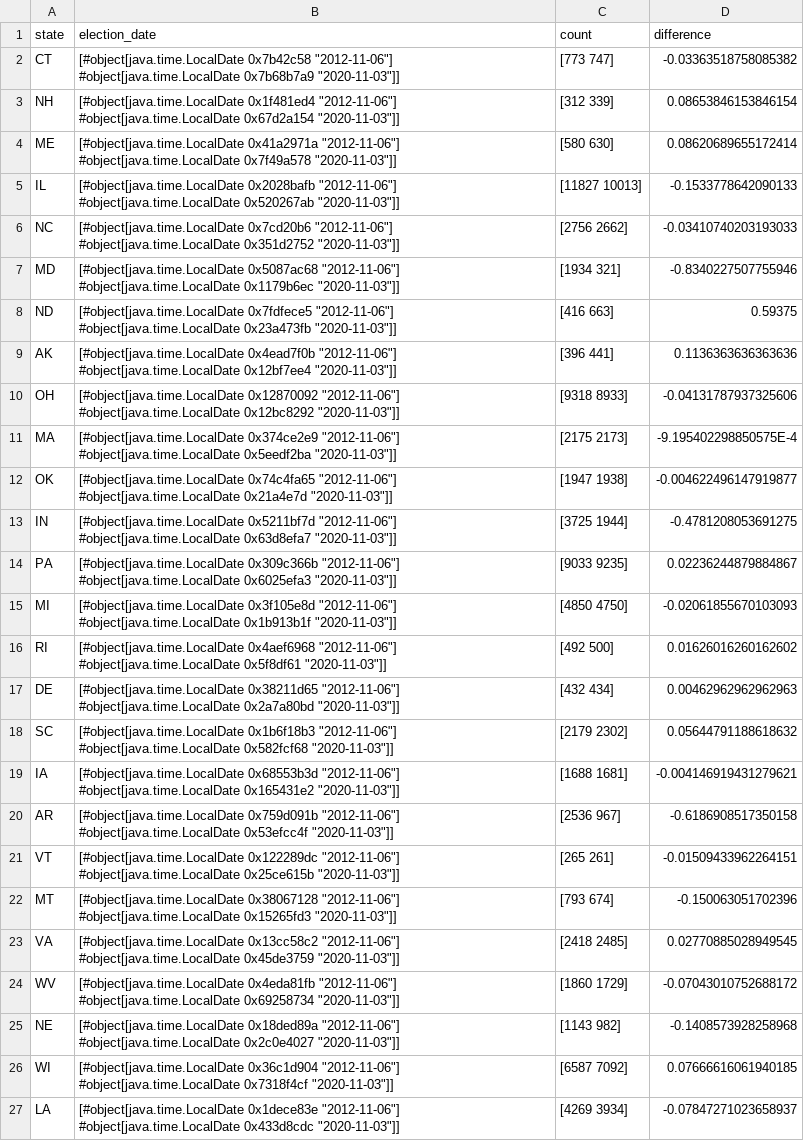
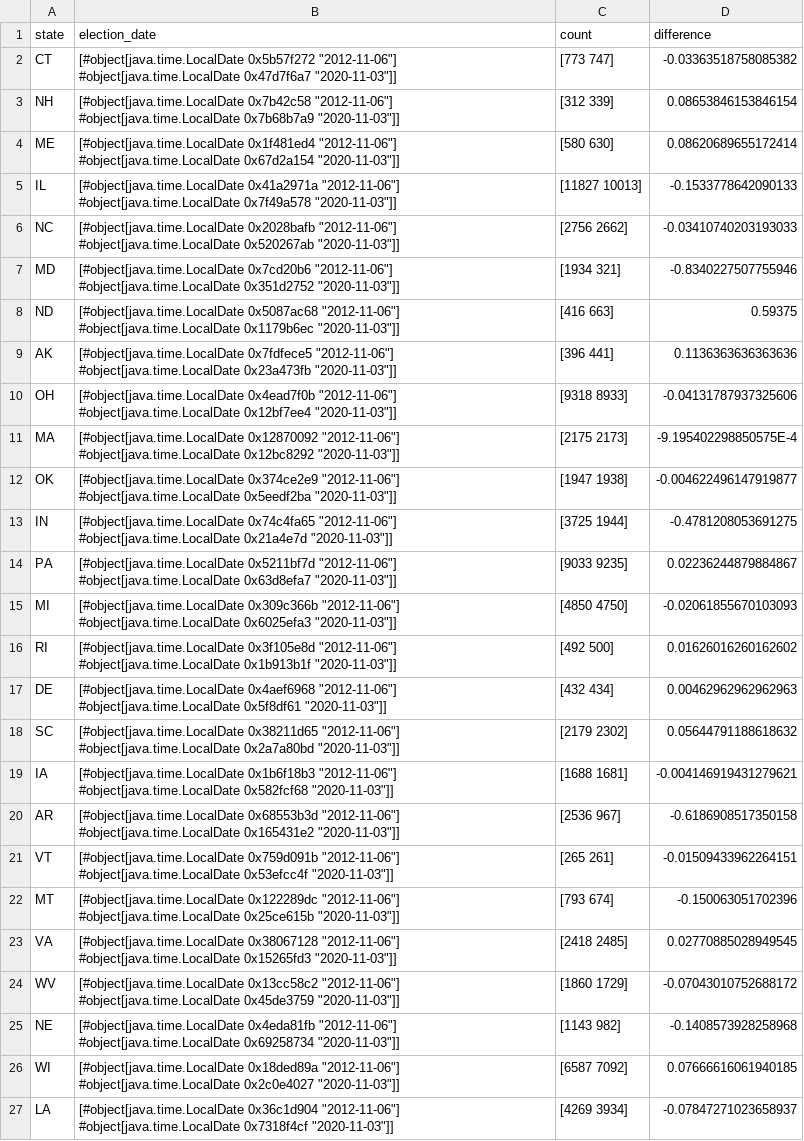
Before and after one commit to kirahowe/clojure-tidy-tuesdays, a CSV file: year_2024.week_3.analysis_files/1.csv, drawn as a sheet; the diff names each change by its address in the sheet, - before the commit and + after, or states it on an @@ line.

```diff
--- a/year_2024.week_3.analysis_files/1.csv
+++ b/year_2024.week_3.analysis_files/1.csv
-B2 (election_date): [#object[java.time.LocalDate 0x7b42c58 "2012-11-06"] #object[java.time.LocalDate 0x7b68b7a9 "2020-11-03"]]
+B2 (election_date): [#object[java.time.LocalDate 0x5b57f272 "2012-11-06"] #object[java.time.LocalDate 0x47d7f6a7 "2020-11-03"]]
-B3 (election_date): [#object[java.time.LocalDate 0x1f481ed4 "2012-11-06"] #object[java.time.LocalDate 0x67d2a154 "2020-11-03"]]
+B3 (election_date): [#object[java.time.LocalDate 0x7b42c58 "2012-11-06"] #object[java.time.LocalDate 0x7b68b7a9 "2020-11-03"]]
-B4 (election_date): [#object[java.time.LocalDate 0x41a2971a "2012-11-06"] #object[java.time.LocalDate 0x7f49a578 "2020-11-03"]]
+B4 (election_date): [#object[java.time.LocalDate 0x1f481ed4 "2012-11-06"] #object[java.time.LocalDate 0x67d2a154 "2020-11-03"]]
-B5 (election_date): [#object[java.time.LocalDate 0x2028bafb "2012-11-06"] #object[java.time.LocalDate 0x520267ab "2020-11-03"]]
+B5 (election_date): [#object[java.time.LocalDate 0x41a2971a "2012-11-06"] #object[java.time.LocalDate 0x7f49a578 "2020-11-03"]]
-B6 (election_date): [#object[java.time.LocalDate 0x7cd20b6 "2012-11-06"] #object[java.time.LocalDate 0x351d2752 "2020-11-03"]]
+B6 (election_date): [#object[java.time.LocalDate 0x2028bafb "2012-11-06"] #object[java.time.LocalDate 0x520267ab "2020-11-03"]]
-B7 (election_date): [#object[java.time.LocalDate 0x5087ac68 "2012-11-06"] #object[java.time.LocalDate 0x1179b6ec "2020-11-03"]]
+B7 (election_date): [#object[java.time.LocalDate 0x7cd20b6 "2012-11-06"] #object[java.time.LocalDate 0x351d2752 "2020-11-03"]]
-B8 (election_date): [#object[java.time.LocalDate 0x7fdfece5 "2012-11-06"] #object[java.time.LocalDate 0x23a473fb "2020-11-03"]]
+B8 (election_date): [#object[java.time.LocalDate 0x5087ac68 "2012-11-06"] #object[java.time.LocalDate 0x1179b6ec "2020-11-03"]]
-B9 (election_date): [#object[java.time.LocalDate 0x4ead7f0b "2012-11-06"] #object[java.time.LocalDate 0x12bf7ee4 "2020-11-03"]]
+B9 (election_date): [#object[java.time.LocalDate 0x7fdfece5 "2012-11-06"] #object[java.time.LocalDate 0x23a473fb "2020-11-03"]]
-B10 (election_date): [#object[java.time.LocalDate 0x12870092 "2012-11-06"] #object[java.time.LocalDate 0x12bc8292 "2020-11-03"]]
+B10 (election_date): [#object[java.time.LocalDate 0x4ead7f0b "2012-11-06"] #object[java.time.LocalDate 0x12bf7ee4 "2020-11-03"]]
-B11 (election_date): [#object[java.time.LocalDate 0x374ce2e9 "2012-11-06"] #object[java.time.LocalDate 0x5eedf2ba "2020-11-03"]]
+B11 (election_date): [#object[java.time.LocalDate 0x12870092 "2012-11-06"] #object[java.time.LocalDate 0x12bc8292 "2020-11-03"]]
-B12 (election_date): [#object[java.time.LocalDate 0x74c4fa65 "2012-11-06"] #object[java.time.LocalDate 0x21a4e7d "2020-11-03"]]
+B12 (election_date): [#object[java.time.LocalDate 0x374ce2e9 "2012-11-06"] #object[java.time.LocalDate 0x5eedf2ba "2020-11-03"]]
-B13 (election_date): [#object[java.time.LocalDate 0x5211bf7d "2012-11-06"] #object[java.time.LocalDate 0x63d8efa7 "2020-11-03"]]
+B13 (election_date): [#object[java.time.LocalDate 0x74c4fa65 "2012-11-06"] #object[java.time.LocalDate 0x21a4e7d "2020-11-03"]]
-B14 (election_date): [#object[java.time.LocalDate 0x309c366b "2012-11-06"] #object[java.time.LocalDate 0x6025efa3 "2020-11-03"]]
+B14 (election_date): [#object[java.time.LocalDate 0x5211bf7d "2012-11-06"] #object[java.time.LocalDate 0x63d8efa7 "2020-11-03"]]
-B15 (election_date): [#object[java.time.LocalDate 0x3f105e8d "2012-11-06"] #object[java.time.LocalDate 0x1b913b1f "2020-11-03"]]
+B15 (election_date): [#object[java.time.LocalDate 0x309c366b "2012-11-06"] #object[java.time.LocalDate 0x6025efa3 "2020-11-03"]]
-B16 (election_date): [#object[java.time.LocalDate 0x4aef6968 "2012-11-06"] #object[java.time.LocalDate 0x5f8df61 "2020-11-03"]]
+B16 (election_date): [#object[java.time.LocalDate 0x3f105e8d "2012-11-06"] #object[java.time.LocalDate 0x1b913b1f "2020-11-03"]]
-B17 (election_date): [#object[java.time.LocalDate 0x38211d65 "2012-11-06"] #object[java.time.LocalDate 0x2a7a80bd "2020-11-03"]]
+B17 (election_date): [#object[java.time.LocalDate 0x4aef6968 "2012-11-06"] #object[java.time.LocalDate 0x5f8df61 "2020-11-03"]]
-B18 (election_date): [#object[java.time.LocalDate 0x1b6f18b3 "2012-11-06"] #object[java.time.LocalDate 0x582fcf68 "2020-11-03"]]
+B18 (election_date): [#object[java.time.LocalDate 0x38211d65 "2012-11-06"] #object[java.time.LocalDate 0x2a7a80bd "2020-11-03"]]
-B19 (election_date): [#object[java.time.LocalDate 0x68553b3d "2012-11-06"] #object[java.time.LocalDate 0x165431e2 "2020-11-03"]]
+B19 (election_date): [#object[java.time.LocalDate 0x1b6f18b3 "2012-11-06"] #object[java.time.LocalDate 0x582fcf68 "2020-11-03"]]
-B20 (election_date): [#object[java.time.LocalDate 0x759d091b "2012-11-06"] #object[java.time.LocalDate 0x53efcc4f "2020-11-03"]]
+B20 (election_date): [#object[java.time.LocalDate 0x68553b3d "2012-11-06"] #object[java.time.LocalDate 0x165431e2 "2020-11-03"]]
-B21 (election_date): [#object[java.time.LocalDate 0x122289dc "2012-11-06"] #object[java.time.LocalDate 0x25ce615b "2020-11-03"]]
+B21 (election_date): [#object[java.time.LocalDate 0x759d091b "2012-11-06"] #object[java.time.LocalDate 0x53efcc4f "2020-11-03"]]
-B22 (election_date): [#object[java.time.LocalDate 0x38067128 "2012-11-06"] #object[java.time.LocalDate 0x15265fd3 "2020-11-03"]]
+B22 (election_date): [#object[java.time.LocalDate 0x122289dc "2012-11-06"] #object[java.time.LocalDate 0x25ce615b "2020-11-03"]]
-B23 (election_date): [#object[java.time.LocalDate 0x13cc58c2 "2012-11-06"] #object[java.time.LocalDate 0x45de3759 "2020-11-03"]]
+B23 (election_date): [#object[java.time.LocalDate 0x38067128 "2012-11-06"] #object[java.time.LocalDate 0x15265fd3 "2020-11-03"]]
-B24 (election_date): [#object[java.time.LocalDate 0x4eda81fb "2012-11-06"] #object[java.time.LocalDate 0x69258734 "2020-11-03"]]
+B24 (election_date): [#object[java.time.LocalDate 0x13cc58c2 "2012-11-06"] #object[java.time.LocalDate 0x45de3759 "2020-11-03"]]
-B25 (election_date): [#object[java.time.LocalDate 0x18ded89a "2012-11-06"] #object[java.time.LocalDate 0x2c0e4027 "2020-11-03"]]
+B25 (election_date): [#object[java.time.LocalDate 0x4eda81fb "2012-11-06"] #object[java.time.LocalDate 0x69258734 "2020-11-03"]]
-B26 (election_date): [#object[java.time.LocalDate 0x36c1d904 "2012-11-06"] #object[java.time.LocalDate 0x7318f4cf "2020-11-03"]]
+B26 (election_date): [#object[java.time.LocalDate 0x18ded89a "2012-11-06"] #object[java.time.LocalDate 0x2c0e4027 "2020-11-03"]]
-B27 (election_date): [#object[java.time.LocalDate 0x1dece83e "2012-11-06"] #object[java.time.LocalDate 0x433d8cdc "2020-11-03"]]
+B27 (election_date): [#object[java.time.LocalDate 0x36c1d904 "2012-11-06"] #object[java.time.LocalDate 0x7318f4cf "2020-11-03"]]
```
Also changed, not shown: 1 other file.
